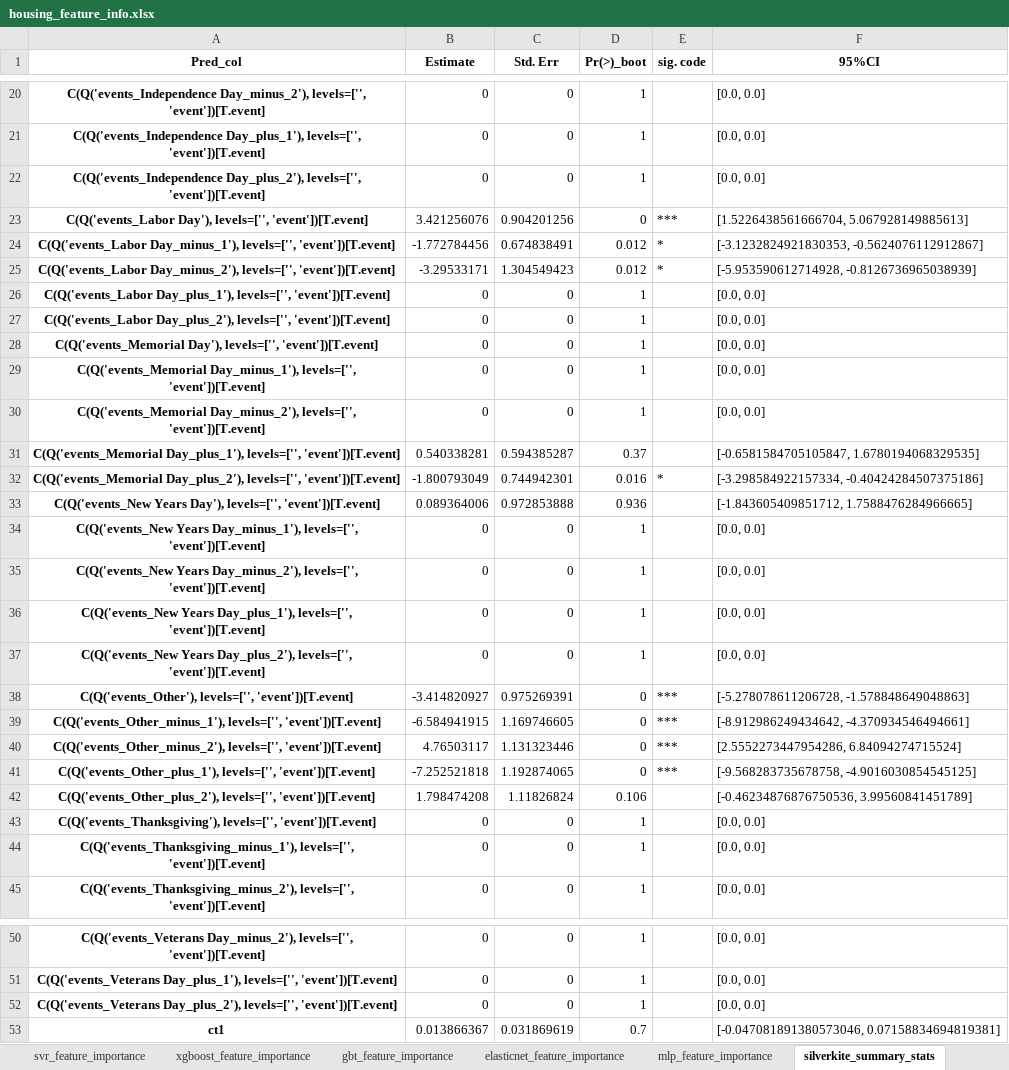
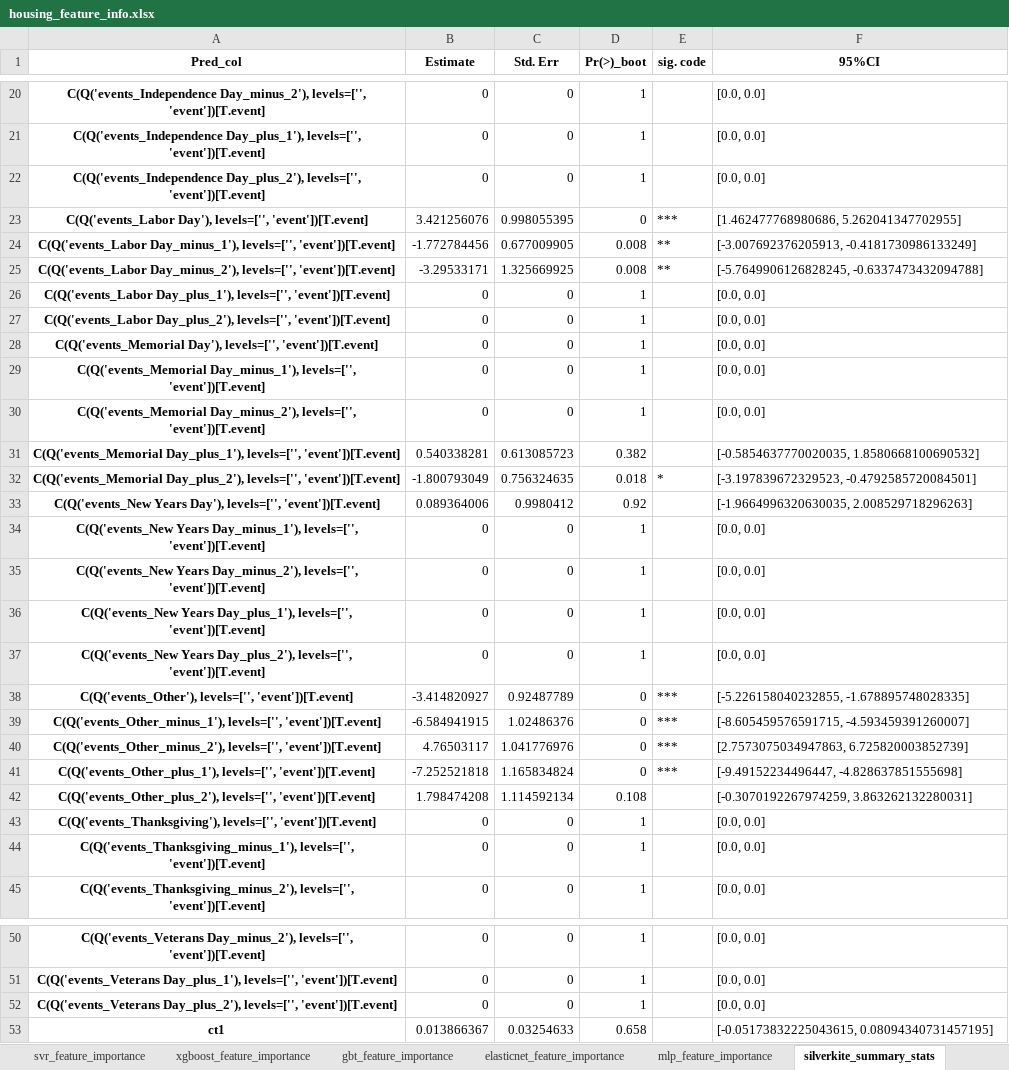
Before and after one commit to mikekeith52/scalecast-examples, an Excel workbook: misc/housing/housing_feature_info.xlsx, sheet silverkite_summary_stats, drawn as a sheet; only a part is shown, gaps mark what is left out; values as stored, in another font and other column widths than the file's, no borders; the diff covers the shown part only; the diff names each change by its address in the sheet, - before the commit and + after, or states it on an @@ line.

```diff
--- a/misc/housing/housing_feature_info.xlsx (sheet silverkite_summary_stats)
+++ b/misc/housing/housing_feature_info.xlsx (sheet silverkite_summary_stats)
-C23 (Std. Err): 0.904201256
+C23 (Std. Err): 0.998055395
-F23 (95%CI): [1.5226438561666704, 5.067928149885613]
+F23 (95%CI): [1.462477768980686, 5.262041347702955]
-C24 (Std. Err): 0.674838491
+C24 (Std. Err): 0.677009905
-D24:D25 (Pr(>)_boot): 0.012
+D24:D25 (Pr(>)_boot): 0.008
-E24:E25 (sig. code): *
+E24:E25 (sig. code): **
-F24 (95%CI): [-3.1232824921830353, -0.5624076112912867]
+F24 (95%CI): [-3.007692376205913, -0.4181730986133249]
-C25 (Std. Err): 1.304549423
+C25 (Std. Err): 1.325669925
-F25 (95%CI): [-5.953590612714928, -0.8126736965038939]
+F25 (95%CI): [-5.7649906126828245, -0.6337473432094788]
-C31 (Std. Err): 0.594385287
+C31 (Std. Err): 0.613085723
-D31 (Pr(>)_boot): 0.37
+D31 (Pr(>)_boot): 0.382
-F31 (95%CI): [-0.6581584705105847, 1.6780194068329535]
+F31 (95%CI): [-0.5854637770020035, 1.8580668100690532]
-C32 (Std. Err): 0.744942301
+C32 (Std. Err): 0.756324635
-D32 (Pr(>)_boot): 0.016
+D32 (Pr(>)_boot): 0.018
-F32 (95%CI): [-3.298584922157334, -0.40424284507375186]
+F32 (95%CI): [-3.197839672329523, -0.4792585720084501]
-C33 (Std. Err): 0.972853888
+C33 (Std. Err): 0.9980412
-D33 (Pr(>)_boot): 0.936
+D33 (Pr(>)_boot): 0.92
-F33 (95%CI): [-1.843605409851712, 1.7588476284966665]
+F33 (95%CI): [-1.9664996320630035, 2.008529718296263]
-C38 (Std. Err): 0.975269391
+C38 (Std. Err): 0.92487789
-F38 (95%CI): [-5.278078611206728, -1.578848649048863]
+F38 (95%CI): [-5.226158040232855, -1.678895748028335]
-C39 (Std. Err): 1.169746605
+C39 (Std. Err): 1.02486376
-F39 (95%CI): [-8.912986249434642, -4.370934546494661]
+F39 (95%CI): [-8.605459576591715, -4.593459391260007]
-C40 (Std. Err): 1.131323446
+C40 (Std. Err): 1.041776976
-F40 (95%CI): [2.5552273447954286, 6.84094274715524]
+F40 (95%CI): [2.7573075034947863, 6.725820003852739]
-C41 (Std. Err): 1.192874065
+C41 (Std. Err): 1.165834824
-F41 (95%CI): [-9.568283735678758, -4.9016030854545125]
+F41 (95%CI): [-9.49152234496447, -4.828637851555698]
-C42 (Std. Err): 1.11826824
+C42 (Std. Err): 1.114592134
-D42 (Pr(>)_boot): 0.106
+D42 (Pr(>)_boot): 0.108
-F42 (95%CI): [-0.46234876876750536, 3.99560841451789]
+F42 (95%CI): [-0.3070192267974259, 3.863262132280031]
-C53 (Std. Err): 0.031869619
+C53 (Std. Err): 0.03254633
-D53 (Pr(>)_boot): 0.7
+D53 (Pr(>)_boot): 0.658
-F53 (95%CI): [-0.047081891380573046, 0.07158834694819381]
+F53 (95%CI): [-0.05173832225043615, 0.08094340731457195]
```
Also changed, not shown: 32 edited cells elsewhere in this sheet, sheet elasticnet_feature_importance, sheet svr_feature_importance, sheet knn_feature_importance, sheet xgboost_feature_importance, sheet gbt_feature_importance, sheet mlr_feature_importance, 1 more sheet, misc/housing/housing_different_levels_feature_info.xlsx, misc/housing/housing_different_levels_results.xlsx, 13 other files.
